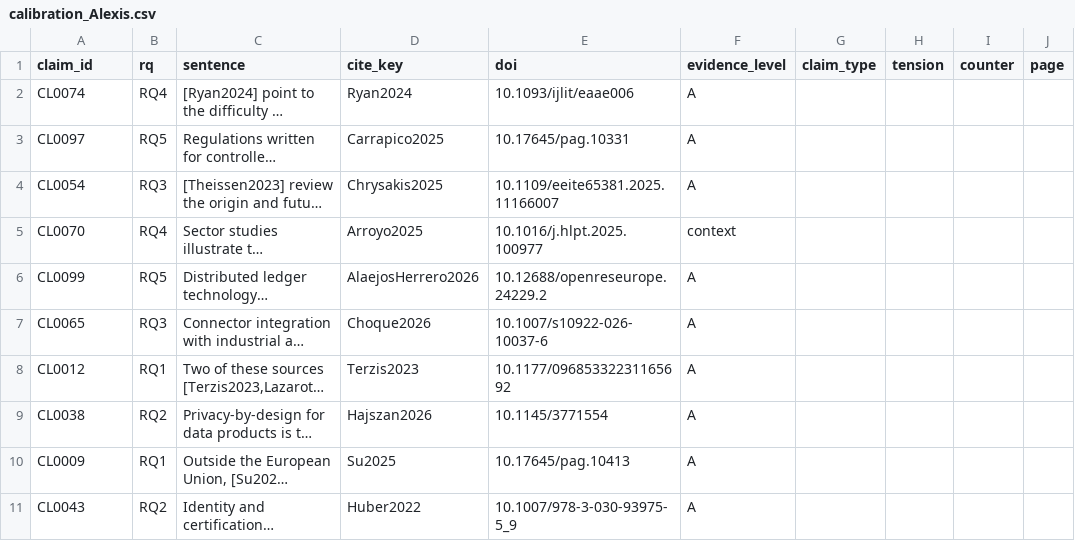
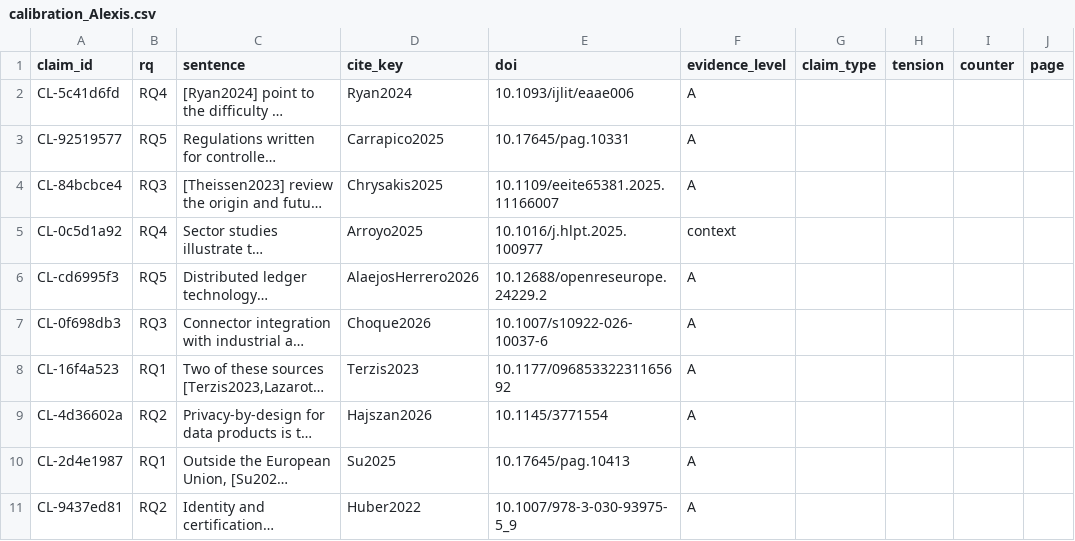
Before and after one commit to egagraha/slr-dataspace, a CSV file: results/evidence/double_coding/calibration_Alexis.csv, drawn as a sheet; only a part is shown; long unchanged cells end in …; the diff names each change by its address in the sheet, - before the commit and + after, or states it on an @@ line.

```diff
--- a/results/evidence/double_coding/calibration_Alexis.csv
+++ b/results/evidence/double_coding/calibration_Alexis.csv
-A2 (claim_id): CL0074
+A2 (claim_id): CL-5c41d6fd
-A3 (claim_id): CL0097
+A3 (claim_id): CL-92519577
-A4 (claim_id): CL0054
+A4 (claim_id): CL-84bcbce4
-A5 (claim_id): CL0070
+A5 (claim_id): CL-0c5d1a92
-A6 (claim_id): CL0099
+A6 (claim_id): CL-cd6995f3
-A7 (claim_id): CL0065
+A7 (claim_id): CL-0f698db3
-A8 (claim_id): CL0012
+A8 (claim_id): CL-16f4a523
-A9 (claim_id): CL0038
+A9 (claim_id): CL-4d36602a
-A10 (claim_id): CL0009
+A10 (claim_id): CL-2d4e1987
-A11 (claim_id): CL0043
+A11 (claim_id): CL-9437ed81
```
Also changed, not shown: results/evidence/double_coding/calibration_Ega.csv, results/evidence/double_coding/coding_Alexis.csv, 3 other files.
